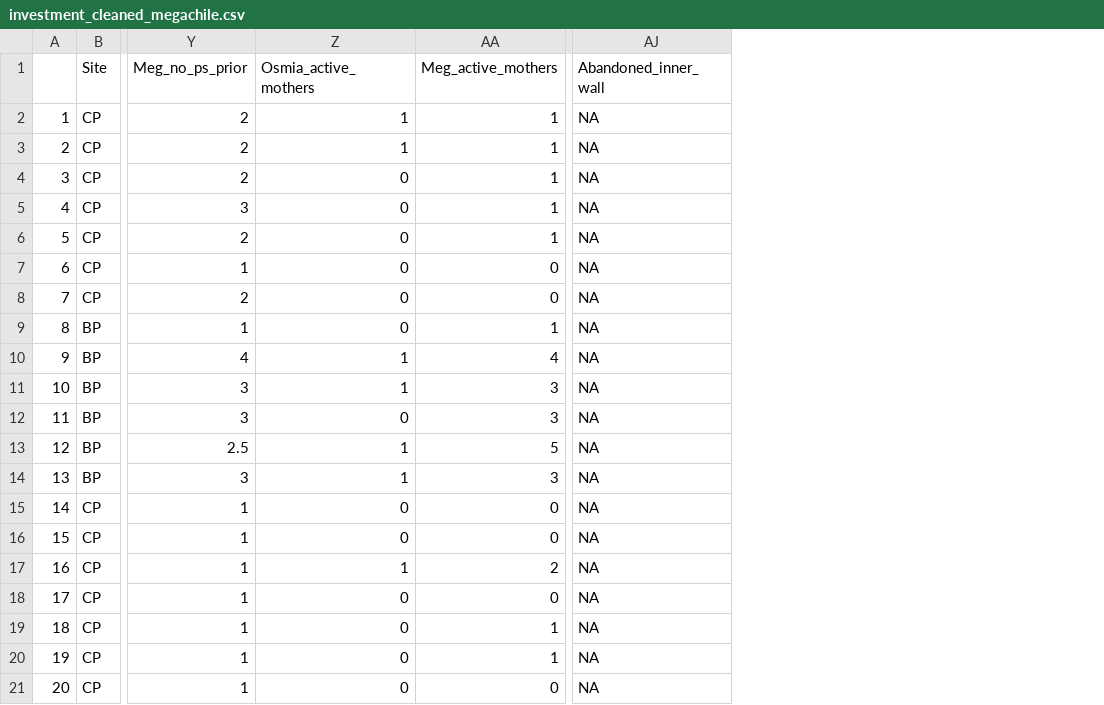
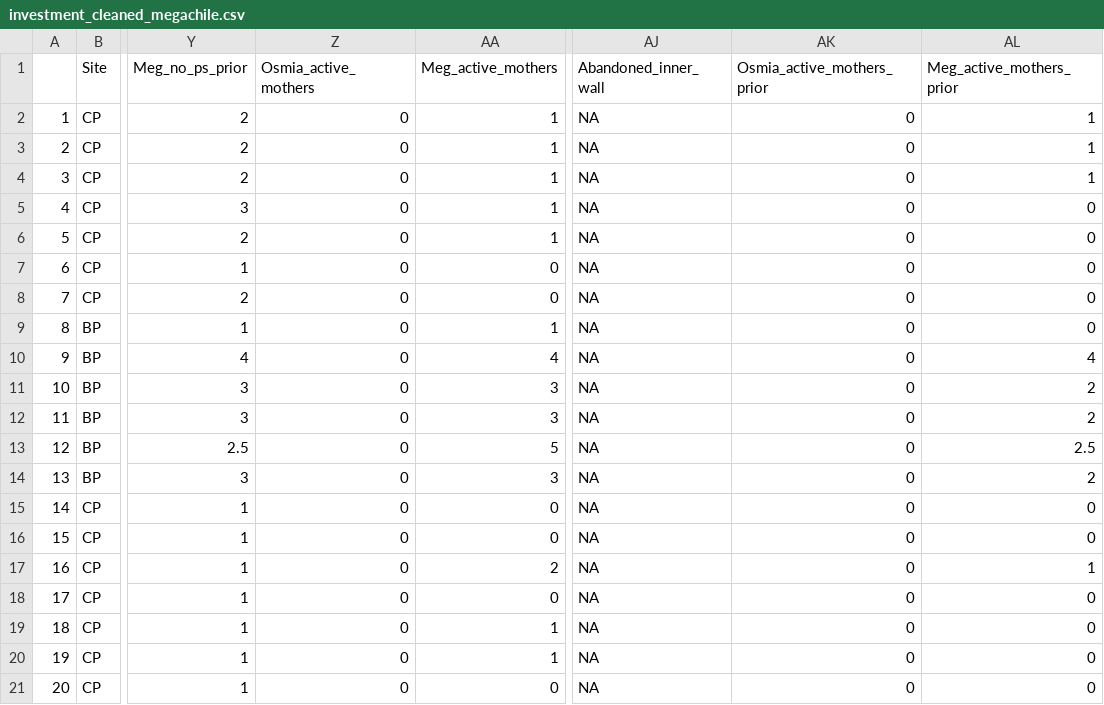
Before and after one commit to TovahKashetsky/nesting_preferences, a CSV file: Data/investment_cleaned_megachile.csv, drawn as a sheet; only a part is shown, gaps mark what is left out; the diff covers the shown part only; the diff names each change by its address in the sheet, - before the commit and + after, or states it on an @@ line.

```diff
--- a/Data/investment_cleaned_megachile.csv
+++ b/Data/investment_cleaned_megachile.csv
+column AK (Osmia_active_mothers_prior), rows 2-21: all 0
+column AL (Meg_active_mothers_prior), rows 2-21: 1 | 1 | 1 | 0 | 0 | 0 | 0 | 0 | 4 | 2 | 2 | 2.5 | 2 | 0 | 0 | 1 | 0 | 0 | 0 | 0
-Z2:Z3 (Osmia_active_mothers): 1
+Z2:Z3 (Osmia_active_mothers): 0
-Z10:Z11 (Osmia_active_mothers): 1
+Z10:Z11 (Osmia_active_mothers): 0
-Z13:Z14 (Osmia_active_mothers): 1
+Z13:Z14 (Osmia_active_mothers): 0
-Z17 (Osmia_active_mothers): 1
+Z17 (Osmia_active_mothers): 0
```
Also changed, not shown: 31 edited cells elsewhere in this file, Data/investment_cleaned_osmia.csv, Data/nesting_cells_cleaned_megachile.csv, 22 other files.
